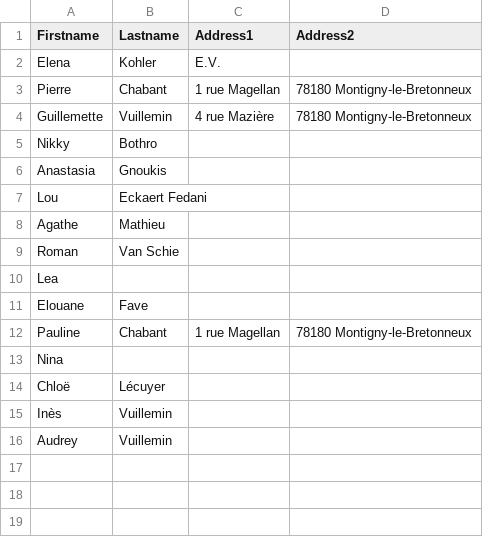
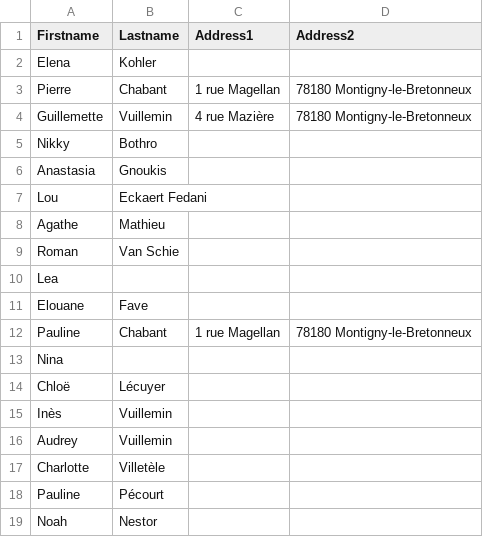
Before and after one commit to cybfr/invits, a CSV file: invit-ines-8ans/list.csv, drawn as a sheet.

Commit message:
Adapted address field and envelop margins

```diff
--- a/invit-ines-8ans/list.csv
+++ b/invit-ines-8ans/list.csv
@@ -1,3 +1,3 @@
 "Firstname","Lastname","Address1","Address2"
-"Elena","Kohler","E.V.",
+"Elena","Kohler",,
 "Pierre","Chabant","1 rue Magellan","78180 Montigny-le-Bretonneux"
@@ -16 +16,4 @@
 "Audrey","Vuillemin",,
+"Charlotte","Villetèle",,
+"Pauline","Pécourt",,
+"Noah","Nestor",,
```
Also changed, not shown: 3 other files.
